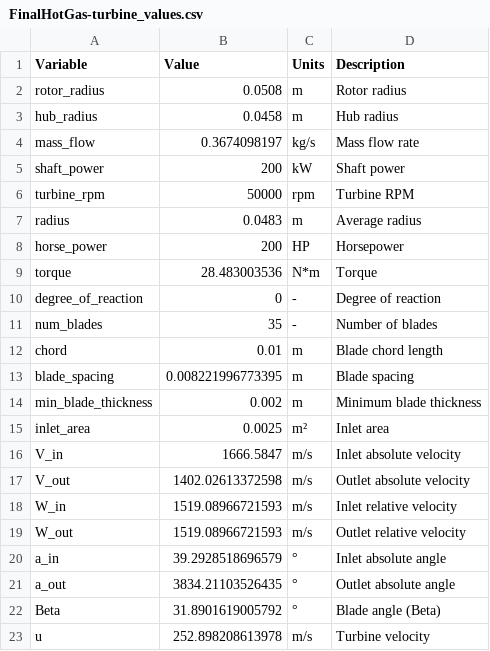
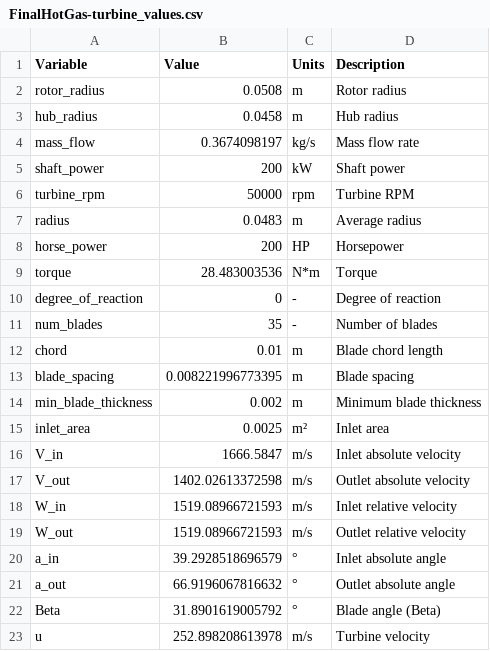
Before and after one commit to PURPL-Purdue/Turbopump, a CSV file: Turbine Assembly/Rotor And Stator/Software/OutputTables/FinalHotGas-turbine_values.csv, drawn as a sheet.

Commit message:
update mass flow back calcs and turbine code

```diff
--- a/Turbine Assembly/Rotor And Stator/Software/OutputTables/FinalHotGas-turbine_values.csv
+++ b/Turbine Assembly/Rotor And Stator/Software/OutputTables/FinalHotGas-turbine_values.csv
@@ -20,3 +20,3 @@ W_out,1519.08966721593,m/s,Outlet relative velocity
 a_in,39.2928518696579,°,Inlet absolute angle
-a_out,3834.21103526435,°,Outlet absolute angle
+a_out,66.9196067816632,°,Outlet absolute angle
 Beta,31.8901619005792,°,Blade angle (Beta)
```
Also changed, not shown: 5 other files.
